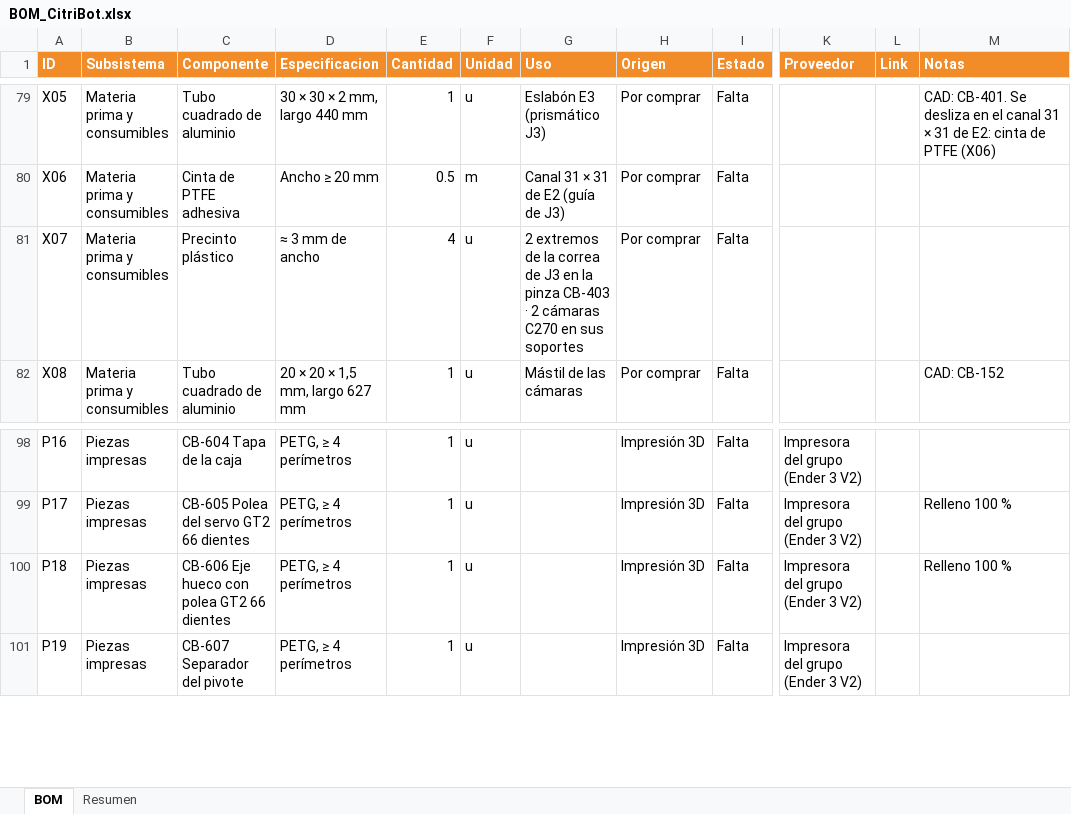
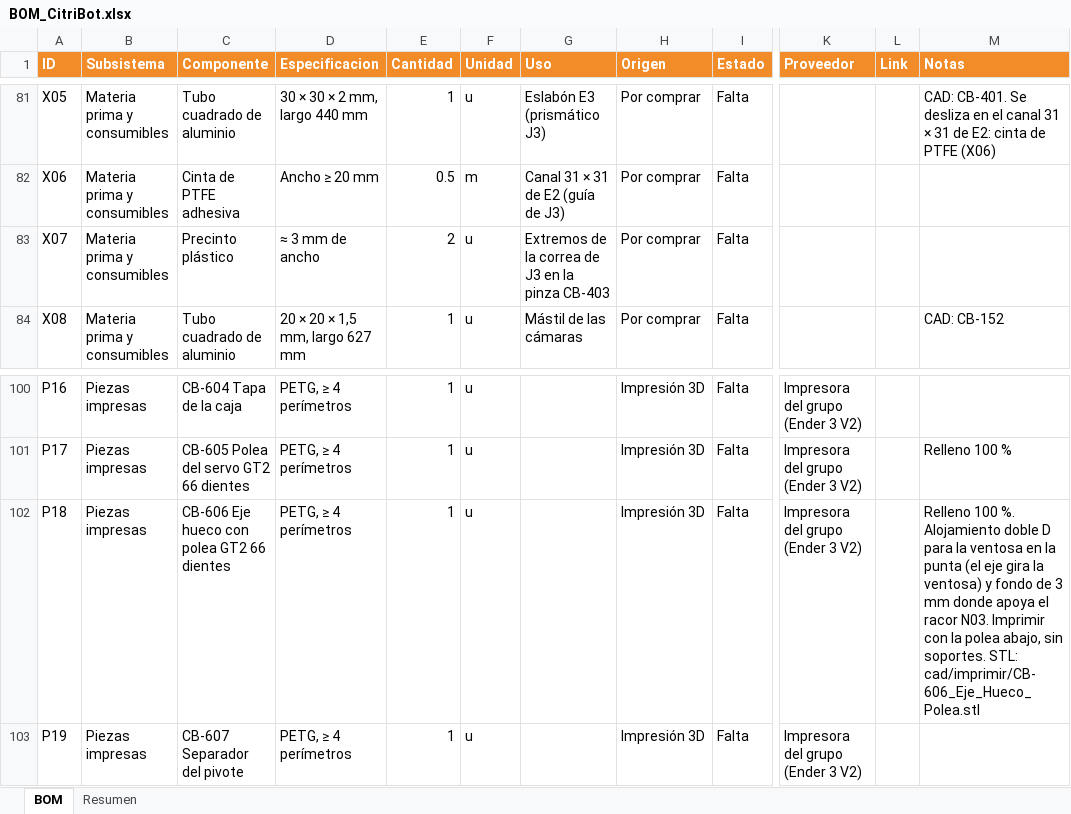
Before and after one commit to pajagua/recolector-de-frutas, an Excel workbook: bom/BOM_CitriBot.xlsx, sheet BOM, drawn as a sheet; only a part is shown, gaps mark what is left out; values as stored, in another font and other column widths than the file's, no borders; addresses are those after the commit; the diff covers the shown part only; the diff names each change by its address in the sheet, - before the commit and + after, or states it on an @@ line.

```diff
--- a/bom/BOM_CitriBot.xlsx (sheet BOM)
+++ b/bom/BOM_CitriBot.xlsx (sheet BOM)
-E83 (Cantidad): 4
+E83 (Cantidad): 2
-G83 (Uso): 2 extremos de la correa de J3 en la pinza CB-403 · 2 cámaras C270 en sus soportes
+G83 (Uso): Extremos de la correa de J3 en la pinza CB-403
-M102 (Notas): Relleno 100 %
+M102 (Notas): Relleno 100 %. Alojamiento doble D para la ventosa en la punta (el eje gira la ventosa) y fondo de 3 mm donde apoya el racor N03. Imprimir con la polea abajo, sin soportes. STL: cad/imprimir/CB-606_Eje_Hueco_Polea.stl
```
Also changed, not shown: 5 added rows and 16 edited cells elsewhere in this sheet, 49 other files.
